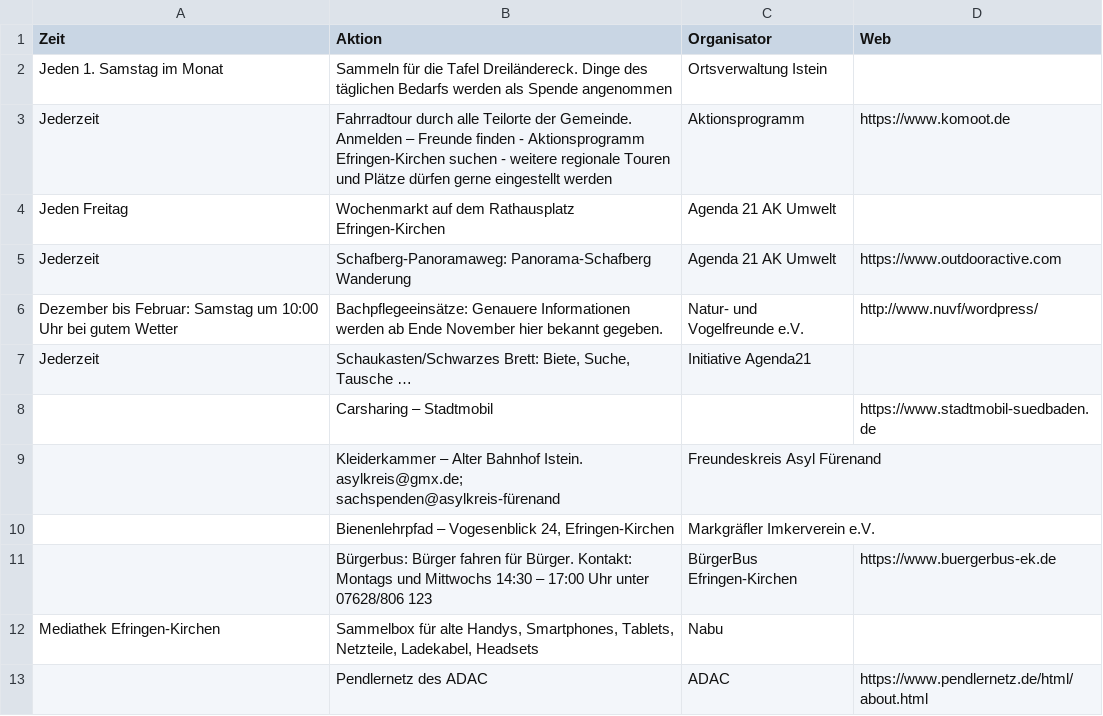
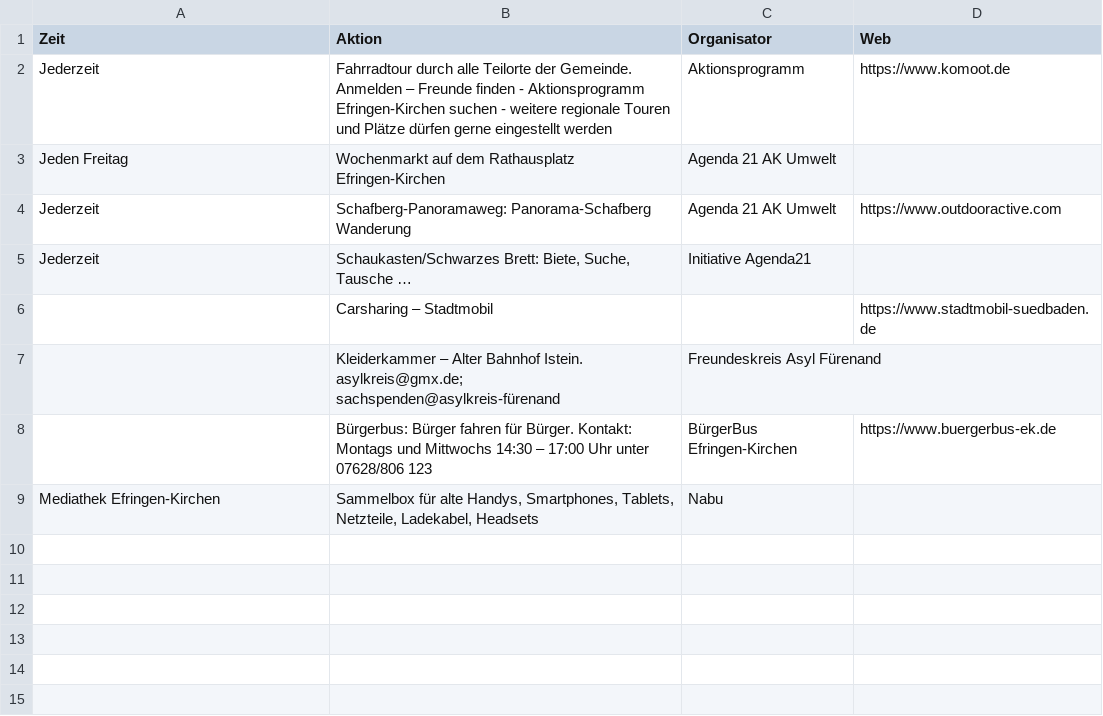
Before and after one commit to ak-efringen-kirchen/ak-efringen-kirchen.github.io, a CSV file: Veranstaltungen.csv, drawn as a sheet; the diff names each change by its address in the sheet, - before the commit and + after, or states it on an @@ line.

```diff
--- a/Veranstaltungen.csv
+++ b/Veranstaltungen.csv
-row 2: Jeden 1. Samstag im Monat | Sammeln für die Tafel Dreiländereck. Dinge des täglichen Bedarfs werden als Spende angenommen | Ortsverwaltung Istein
-row 6: Dezember bis Februar: Samstag um 10:00 Uhr bei gutem Wetter | Bachpflegeeinsätze: Genauere Informationen werden ab Ende November hier bekannt gegeben. | Natur- und Vogelfreunde e.V. | http://www.nuvf/wordpress/
-row 10:  | Bienenlehrpfad – Vogesenblick 24, Efringen-Kirchen | Markgräfler Imkerverein e.V.
-row 13:  | Pendlernetz des ADAC | ADAC | https://www.pendlernetz.de/html/about.html
```
Also changed, not shown: Termine.csv, 2 other files.
